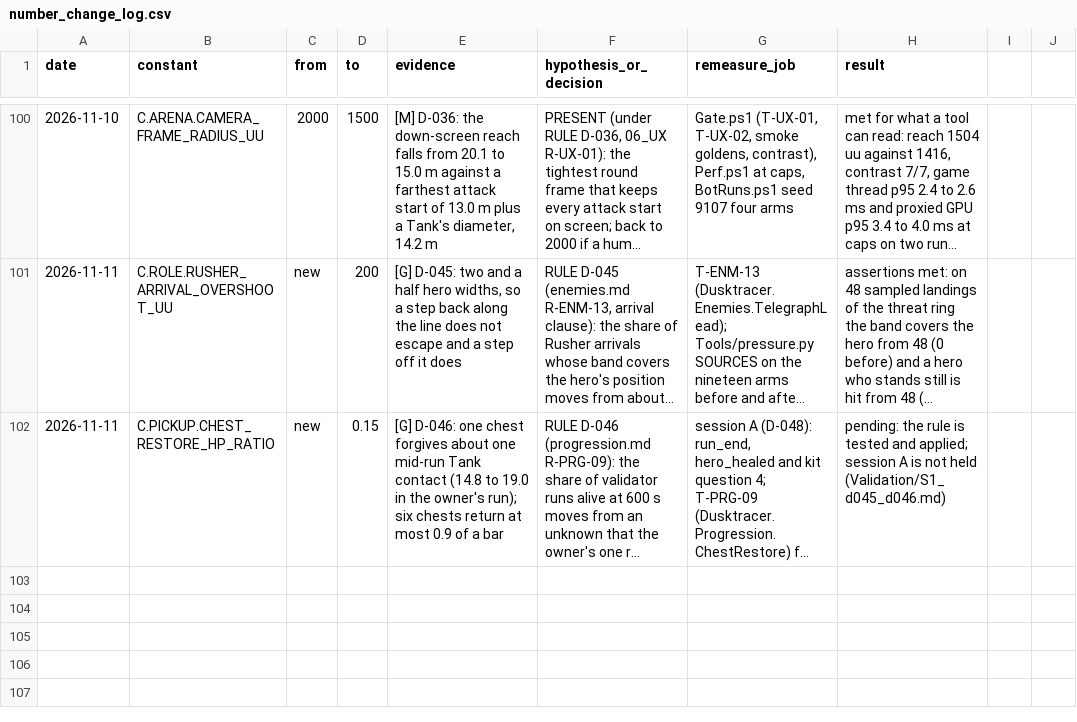
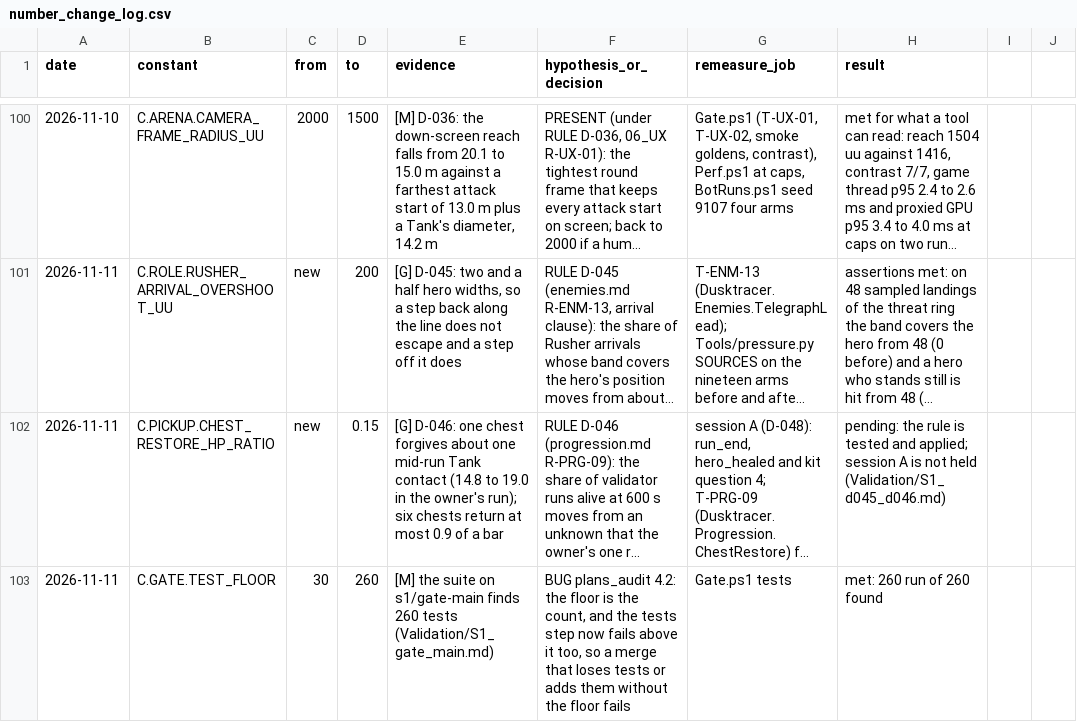
Before and after one commit to AaronJin0323/RogueGame, a CSV file: Docs/number_change_log.csv, drawn as a sheet; only a part is shown, gaps mark what is left out; long unchanged cells end in …; the diff names each change by its address in the sheet, - before the commit and + after, or states it on an @@ line.

```diff
--- a/Docs/number_change_log.csv
+++ b/Docs/number_change_log.csv
+row 103: 2026-11-11 | C.GATE.TEST_FLOOR | 30 | 260 | [M] the suite on s1/gate-main finds 260 tests (Validation/S1_gate_main.md) | BUG plans_audit 4.2: the floor is the count, and the tests step now fails above it too, so a merge that loses tests or adds them without the floor fails | Gate.ps1 tests | met: 260 run of 260 found
```
Also changed, not shown: 13 other files.
